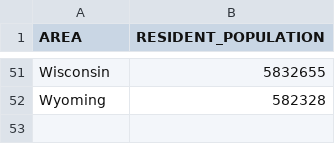
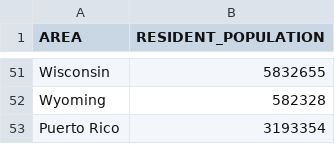
Before and after one commit to GPHemsley/house-apportionment, a CSV file: data/2020_estimate.csv, drawn as a sheet; only a part is shown, gaps mark what is left out; the diff names each change by its address in the sheet, - before the commit and + after, or states it on an @@ line.

```diff
--- a/data/2020_estimate.csv
+++ b/data/2020_estimate.csv
+row 53: Puerto Rico | 3193354
```
Also changed, not shown: results/2020_435_with_pr.csv, results/2020_cube_root_with_dc_and_pr.csv, 3 other files.
